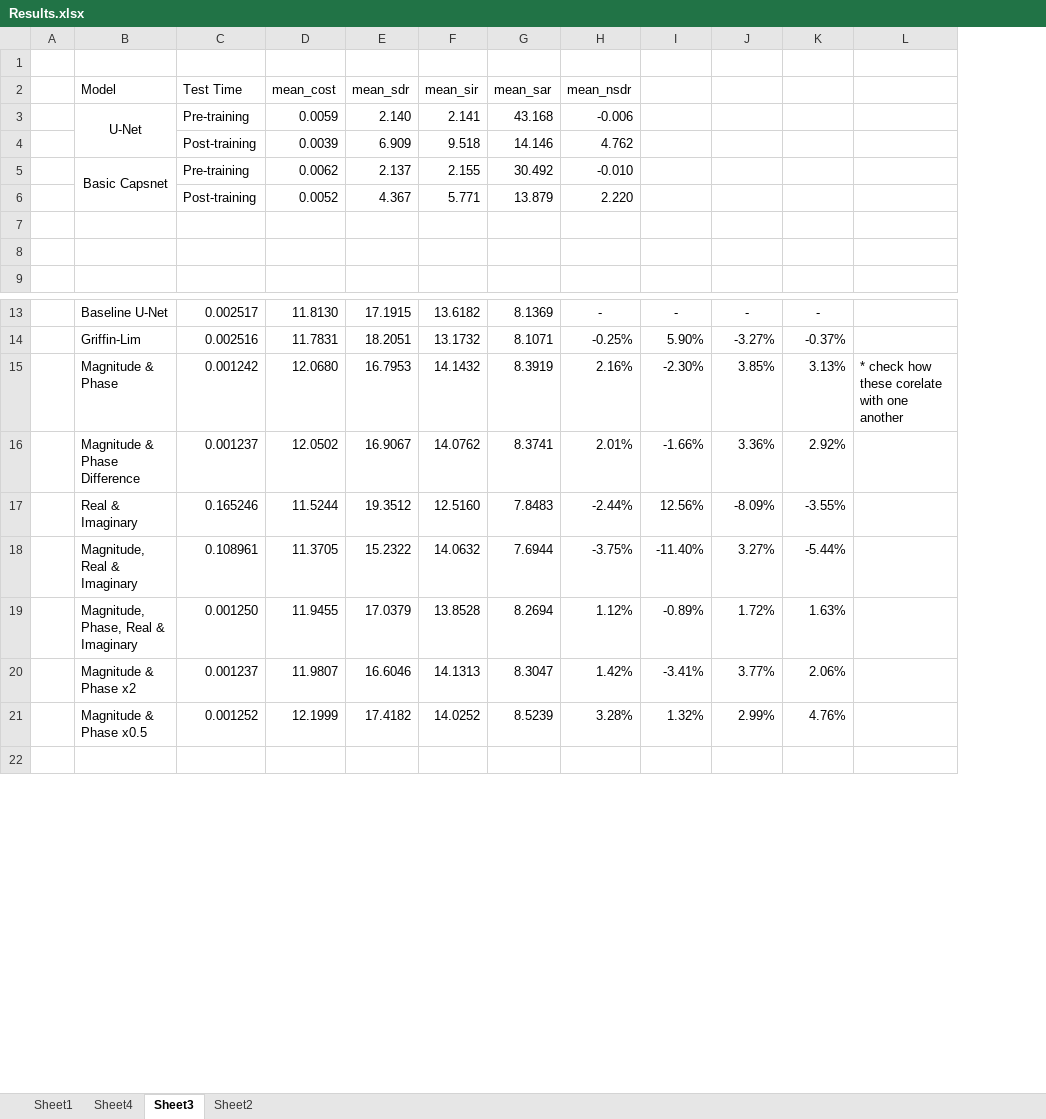
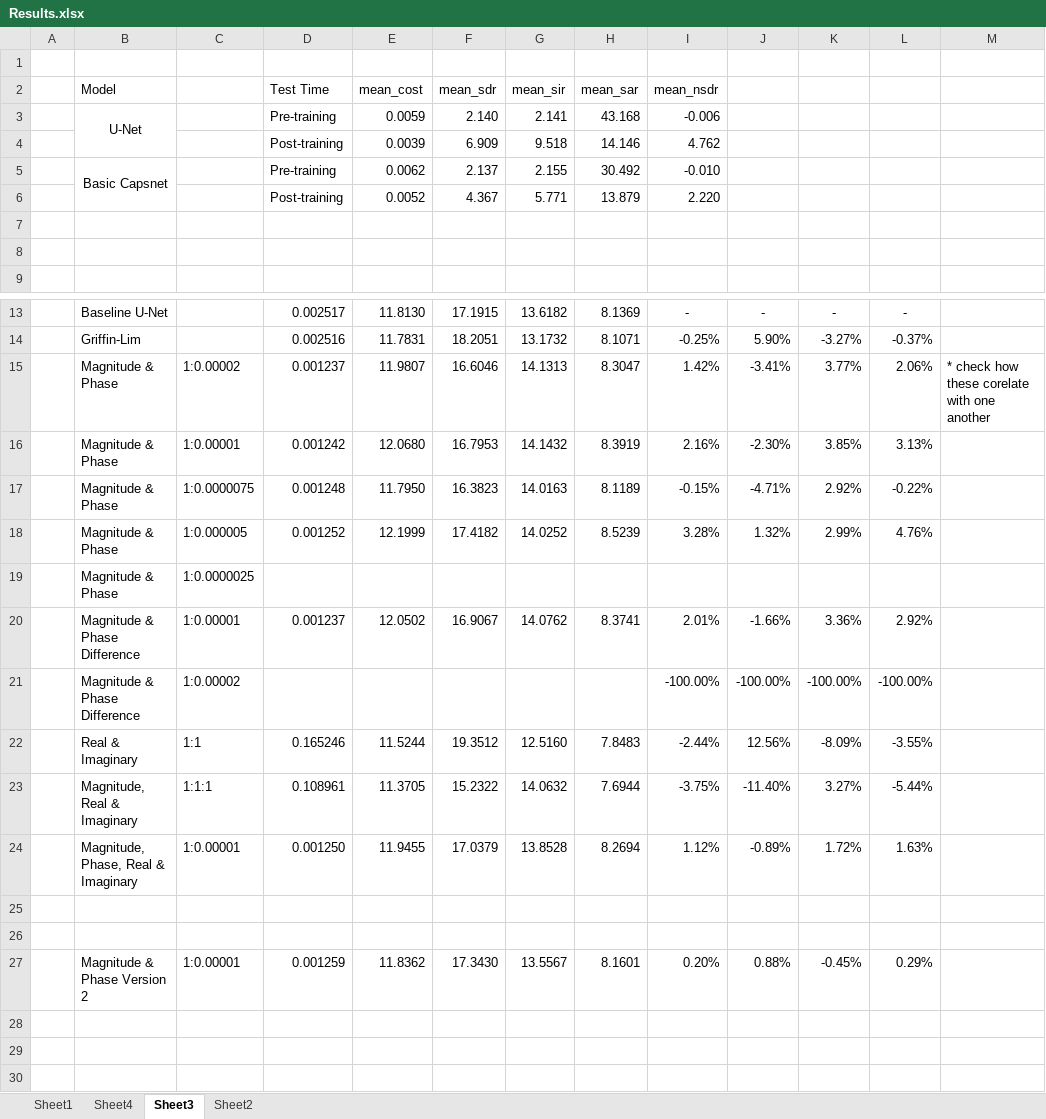
Before and after one commit to tobystaines/MScFinalProject, an Excel workbook: test_metrics/Results.xlsx, sheet Sheet3, drawn as a sheet; only a part is shown, gaps mark what is left out; values as stored, in another font and other column widths than the file's, no borders; addresses are those after the commit; the diff names each change by its address in the sheet, - before the commit and + after, or states it on an @@ line.

```diff
--- a/test_metrics/Results.xlsx (sheet Sheet3)
+++ b/test_metrics/Results.xlsx (sheet Sheet3)
+column C, row 16: 1:0.00001; row 20: 1:0.00001; rows 22-24: 1:1 | 1:1:1 | 1:0.00001
+row 15:  | Magnitude & Phase | 1:0.00002 | 0.001237 | 11.9807 | 16.6046 | 14.1313 | 8.3047 | 1.42% | -3.41% | 3.77% | 2.06% | * check how these corelate with one another
-M16: * check how these corelate with one another
+M16: (empty)
+row 17:  | Magnitude & Phase | 1:0.0000075 | 0.001248 | 11.7950 | 16.3823 | 14.0163 | 8.1189 | -0.15% | -4.71% | 2.92% | -0.22%
+row 18:  | Magnitude & Phase | 1:0.000005 | 0.001252 | 12.1999 | 17.4182 | 14.0252 | 8.5239 | 3.28% | 1.32% | 2.99% | 4.76%
+row 19:  | Magnitude & Phase | 1:0.0000025
+row 21:  | Magnitude & Phase Difference | 1:0.00002 |  |  |  |  |  | -100.00% | -100.00% | -100.00% | -100.00%
-row 25:  | Magnitude & Phase x2 | 0.001237 | 11.9807 | 16.6046 | 14.1313 | 8.3047 | 1.42% | -3.41% | 3.77% | 2.06%
+row 25: (empty)
-row 26:  | Magnitude & Phase x0.5 | 0.001252 | 12.1999 | 17.4182 | 14.0252 | 8.5239 | 3.28% | 1.32% | 2.99% | 4.76%
+row 26: (empty)
+row 27:  | Magnitude & Phase Version 2 | 1:0.00001 | 0.001259 | 11.8362 | 17.3430 | 13.5567 | 8.1601 | 0.20% | 0.88% | -0.45% | 0.29%
+row 28: (empty)
+row 29: (empty)
```
Also changed, not shown: sheet Sheet1, formulas that keep their value, 2 other files.
